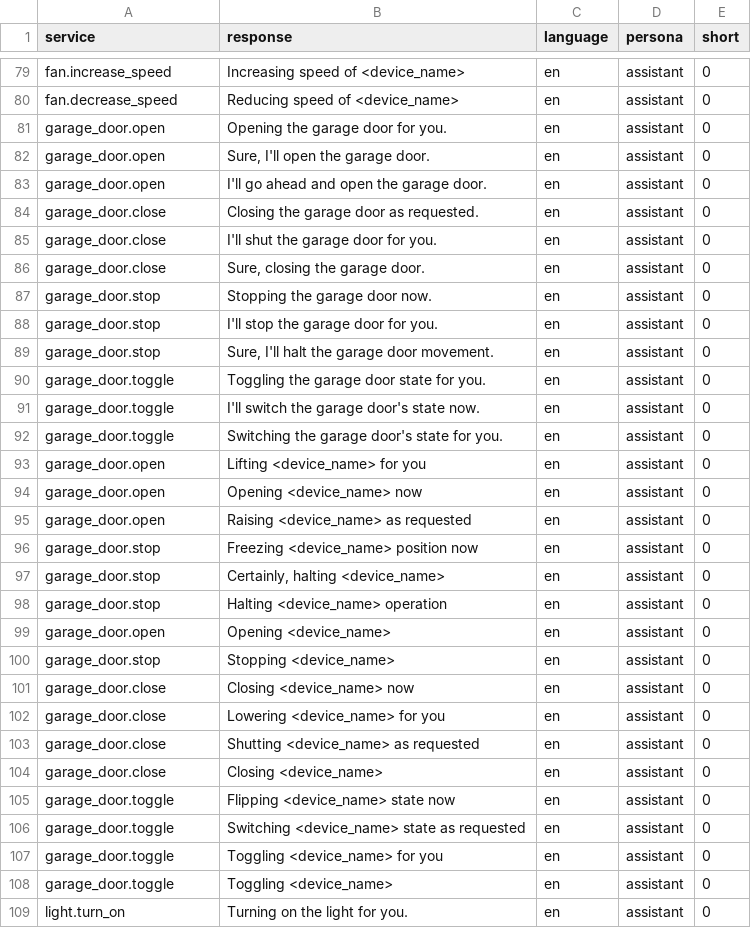
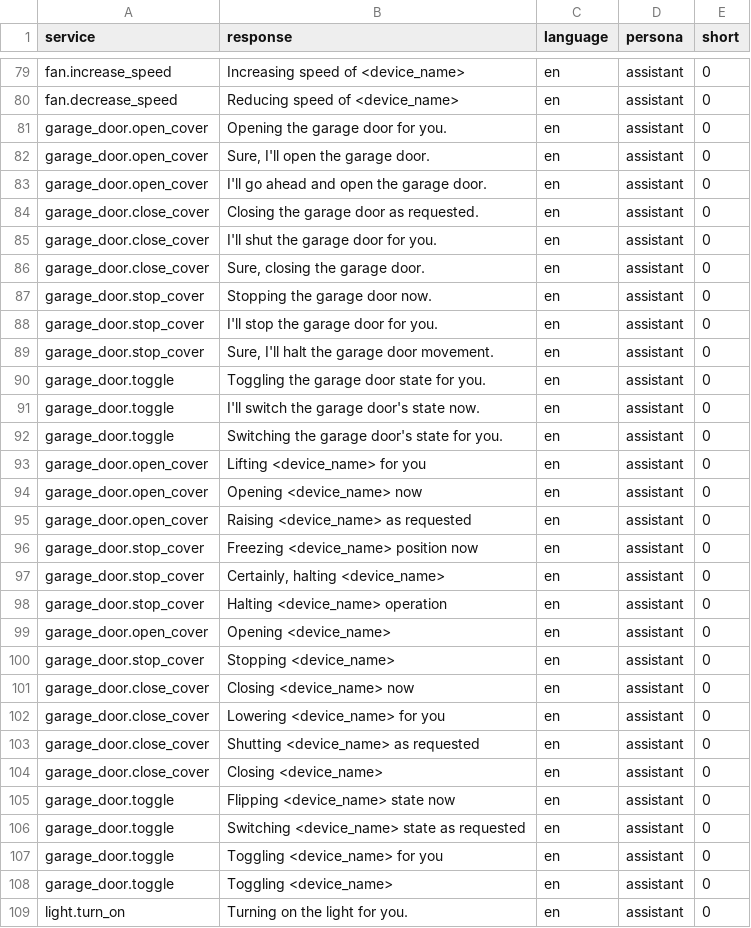
Before and after one commit to acon96/home-llm, a CSV file: data/piles/pile_of_responses.csv, drawn as a sheet; only a part is shown, gaps mark what is left out; the diff covers the shown part only.

Commit message:
fix "cover" type system call names

```diff
--- a/data/piles/pile_of_responses.csv
+++ b/data/piles/pile_of_responses.csv
@@ -80,11 +80,11 @@ fan.increase_speed,Increasing speed of <device_name>,en,assistant,0
 fan.decrease_speed,Reducing speed of <device_name>,en,assistant,0
-garage_door.open,Opening the garage door for you.,en,assistant,0
-garage_door.open,"Sure, I'll open the garage door.",en,assistant,0
-garage_door.open,I'll go ahead and open the garage door.,en,assistant,0
-garage_door.close,Closing the garage door as requested.,en,assistant,0
-garage_door.close,I'll shut the garage door for you.,en,assistant,0
-garage_door.close,"Sure, closing the garage door.",en,assistant,0
-garage_door.stop,Stopping the garage door now.,en,assistant,0
-garage_door.stop,I'll stop the garage door for you.,en,assistant,0
-garage_door.stop,"Sure, I'll halt the garage door movement.",en,assistant,0
+garage_door.open_cover,Opening the garage door for you.,en,assistant,0
+garage_door.open_cover,"Sure, I'll open the garage door.",en,assistant,0
+garage_door.open_cover,I'll go ahead and open the garage door.,en,assistant,0
+garage_door.close_cover,Closing the garage door as requested.,en,assistant,0
+garage_door.close_cover,I'll shut the garage door for you.,en,assistant,0
+garage_door.close_cover,"Sure, closing the garage door.",en,assistant,0
+garage_door.stop_cover,Stopping the garage door now.,en,assistant,0
+garage_door.stop_cover,I'll stop the garage door for you.,en,assistant,0
+garage_door.stop_cover,"Sure, I'll halt the garage door movement.",en,assistant,0
 garage_door.toggle,Toggling the garage door state for you.,en,assistant,0
@@ -92,14 +92,14 @@ garage_door.toggle,I'll switch the garage door's state now.,en,assistant,0
 garage_door.toggle,Switching the garage door's state for you.,en,assistant,0
-garage_door.open,Lifting <device_name> for you,en,assistant,0
-garage_door.open,Opening <device_name> now,en,assistant,0
-garage_door.open,Raising <device_name> as requested,en,assistant,0
-garage_door.stop,Freezing <device_name> position now,en,assistant,0
-garage_door.stop,"Certainly, halting <device_name>",en,assistant,0
-garage_door.stop,Halting <device_name> operation,en,assistant,0
-garage_door.open,Opening <device_name>,en,assistant,0
-garage_door.stop,Stopping <device_name>,en,assistant,0
-garage_door.close,Closing <device_name> now,en,assistant,0
-garage_door.close,Lowering <device_name> for you,en,assistant,0
-garage_door.close,Shutting <device_name> as requested,en,assistant,0
-garage_door.close,Closing <device_name>,en,assistant,0
+garage_door.open_cover,Lifting <device_name> for you,en,assistant,0
+garage_door.open_cover,Opening <device_name> now,en,assistant,0
+garage_door.open_cover,Raising <device_name> as requested,en,assistant,0
+garage_door.stop_cover,Freezing <device_name> position now,en,assistant,0
+garage_door.stop_cover,"Certainly, halting <device_name>",en,assistant,0
+garage_door.stop_cover,Halting <device_name> operation,en,assistant,0
+garage_door.open_cover,Opening <device_name>,en,assistant,0
+garage_door.stop_cover,Stopping <device_name>,en,assistant,0
+garage_door.close_cover,Closing <device_name> now,en,assistant,0
+garage_door.close_cover,Lowering <device_name> for you,en,assistant,0
+garage_door.close_cover,Shutting <device_name> as requested,en,assistant,0
+garage_door.close_cover,Closing <device_name>,en,assistant,0
 garage_door.toggle,Flipping <device_name> state now,en,assistant,0
```
Also changed, not shown: 93 edited cells elsewhere in this file, data/piles/pile_of_specific_actions.csv.
